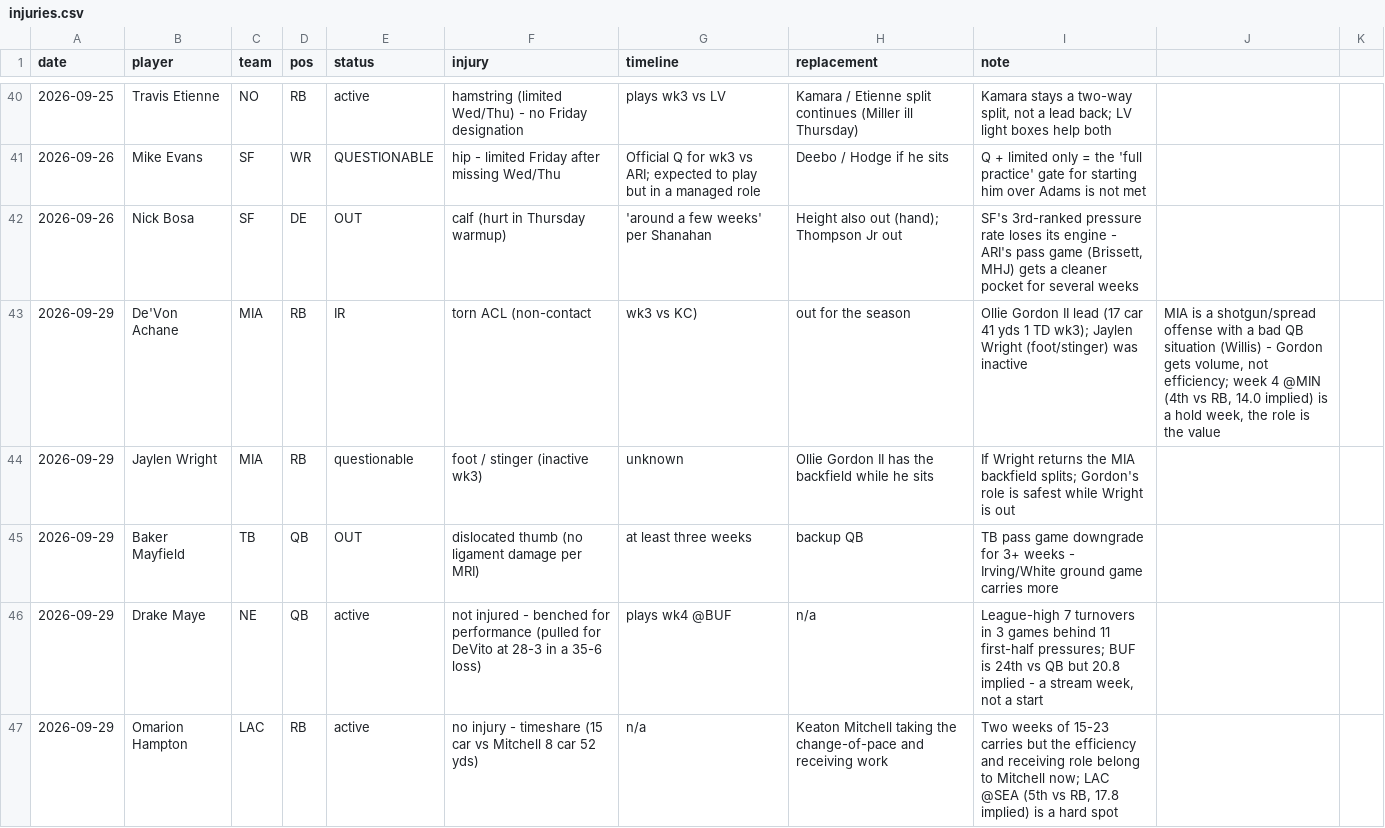
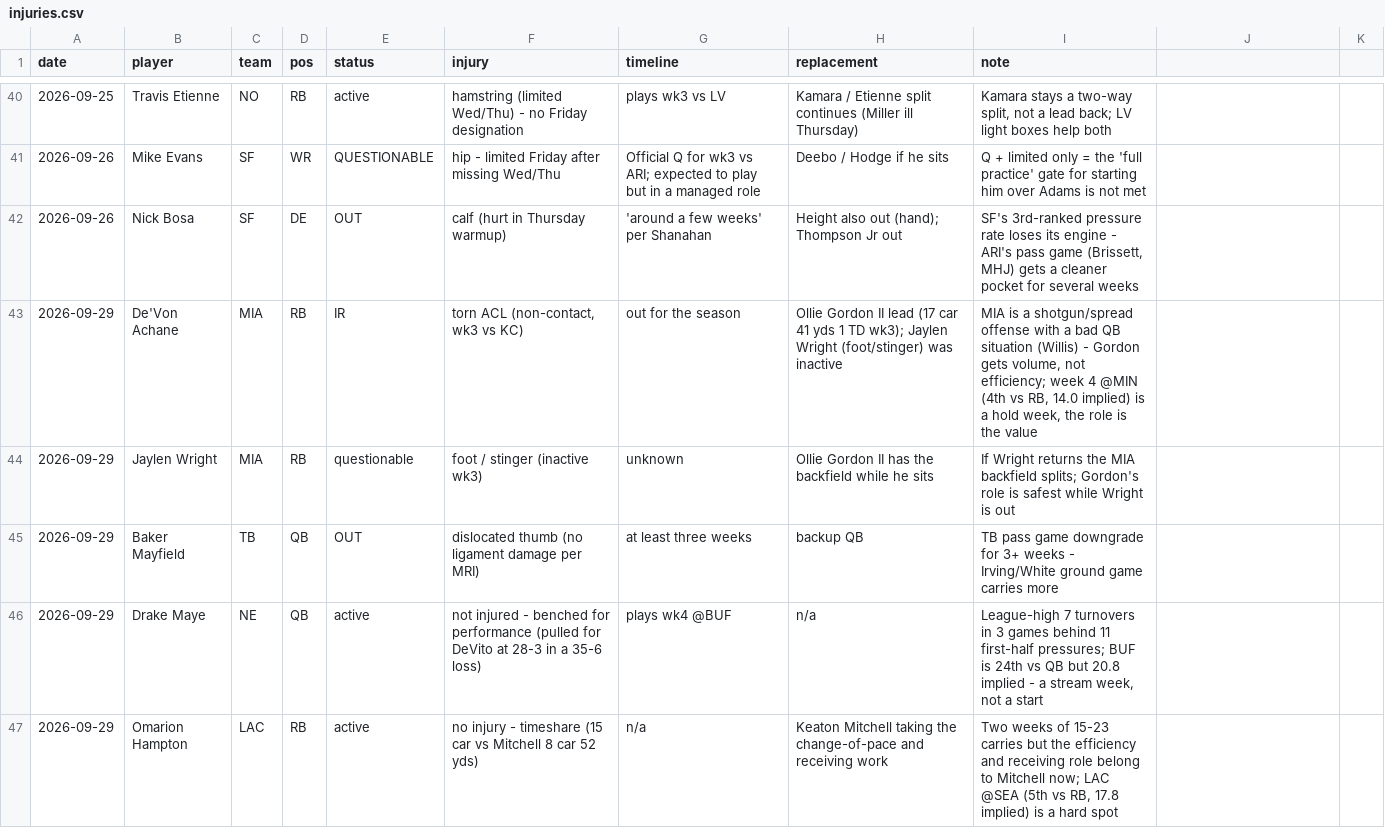
Before and after one commit to Joshua-Hsu/Fantasy-Football, a CSV file: injuries.csv, drawn as a sheet; only a part is shown, gaps mark what is left out; the diff covers the shown part only.

```diff
--- a/injuries.csv
+++ b/injuries.csv
@@ -42,3 +42,3 @@ date,player,team,pos,status,injury,timeline,replacement,note
 2026-09-26,Nick Bosa,SF,DE,OUT,calf (hurt in Thursday warmup),'around a few weeks' per Shanahan,Height also out (hand); Thompson Jr out,"SF's 3rd-ranked pressure rate loses its engine - ARI's pass game (Brissett, MHJ) gets a cleaner pocket for several weeks"
-2026-09-29,De'Von Achane,MIA,RB,IR,torn ACL (non-contact, wk3 vs KC),out for the season,Ollie Gordon II lead (17 car 41 yds 1 TD wk3); Jaylen Wright (foot/stinger) was inactive,"MIA is a shotgun/spread offense with a bad QB situation (Willis) - Gordon gets volume, not efficiency; week 4 @MIN (4th vs RB, 14.0 implied) is a hold week, the role is the value"
+2026-09-29,De'Von Achane,MIA,RB,IR,"torn ACL (non-contact, wk3 vs KC)",out for the season,Ollie Gordon II lead (17 car 41 yds 1 TD wk3); Jaylen Wright (foot/stinger) was inactive,"MIA is a shotgun/spread offense with a bad QB situation (Willis) - Gordon gets volume, not efficiency; week 4 @MIN (4th vs RB, 14.0 implied) is a hold week, the role is the value"
 2026-09-29,Jaylen Wright,MIA,RB,questionable,foot / stinger (inactive wk3),unknown,Ollie Gordon II has the backfield while he sits,"If Wright returns the MIA backfield splits; Gordon's role is safest while Wright is out"
```
Also changed, not shown: 7 edited cells elsewhere in this file, decisions.csv, 7 other files.
